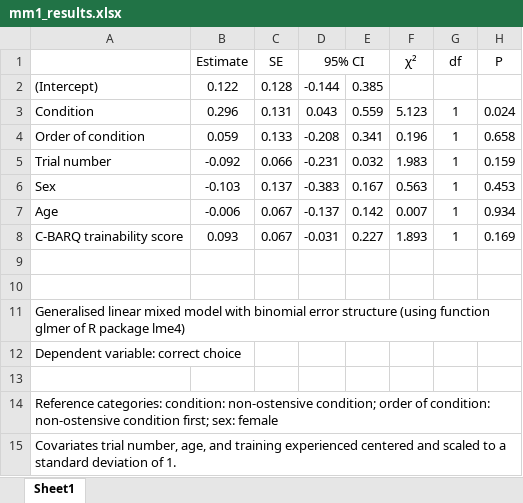
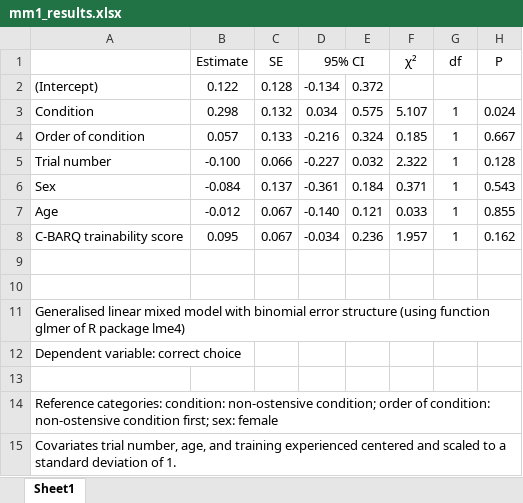
Before and after one commit to ManyDogsProject/manydogs1_vienna, an Excel workbook: mm1_results.xlsx, sheet Sheet1, drawn as a sheet; values as stored, in another font and other column widths than the file's, no borders; the diff names each change by its address in the sheet, - before the commit and + after, or states it on an @@ line.

Commit message:
results table of mixed model 1 (mm1)

```diff
--- a/mm1_results.xlsx (sheet Sheet1)
+++ b/mm1_results.xlsx (sheet Sheet1)
-D2 (95% CI): -0.144
+D2 (95% CI): -0.134
-E2: 0.385
+E2: 0.372
-B3 (Estimate): 0.296
+B3 (Estimate): 0.298
-C3 (SE): 0.131
+C3 (SE): 0.132
-D3 (95% CI): 0.043
+D3 (95% CI): 0.034
-E3: 0.559
+E3: 0.575
-F3 (χ²): 5.123
+F3 (χ²): 5.107
-B4 (Estimate): 0.059
+B4 (Estimate): 0.057
-D4 (95% CI): -0.208
+D4 (95% CI): -0.216
-E4: 0.341
+E4: 0.324
-F4 (χ²): 0.196
+F4 (χ²): 0.185
-H4 (P): 0.658
+H4 (P): 0.667
-B5 (Estimate): -0.092
+B5 (Estimate): -0.100
-D5 (95% CI): -0.231
+D5 (95% CI): -0.227
-F5 (χ²): 1.983
+F5 (χ²): 2.322
-H5 (P): 0.159
+H5 (P): 0.128
-B6 (Estimate): -0.103
+B6 (Estimate): -0.084
-D6 (95% CI): -0.383
+D6 (95% CI): -0.361
-E6: 0.167
+E6: 0.184
-F6 (χ²): 0.563
+F6 (χ²): 0.371
-H6 (P): 0.453
+H6 (P): 0.543
-B7 (Estimate): -0.006
+B7 (Estimate): -0.012
-D7 (95% CI): -0.137
+D7 (95% CI): -0.140
-E7: 0.142
+E7: 0.121
-F7 (χ²): 0.007
+F7 (χ²): 0.033
-H7 (P): 0.934
+H7 (P): 0.855
-B8 (Estimate): 0.093
+B8 (Estimate): 0.095
-D8 (95% CI): -0.031
+D8 (95% CI): -0.034
-E8: 0.227
+E8: 0.236
-F8 (χ²): 1.893
+F8 (χ²): 1.957
-H8 (P): 0.169
+H8 (P): 0.162
```
